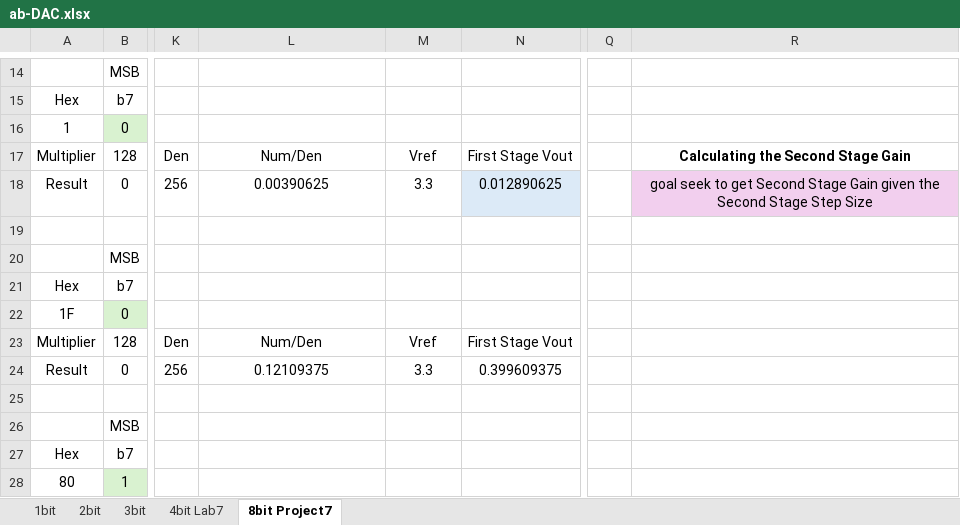
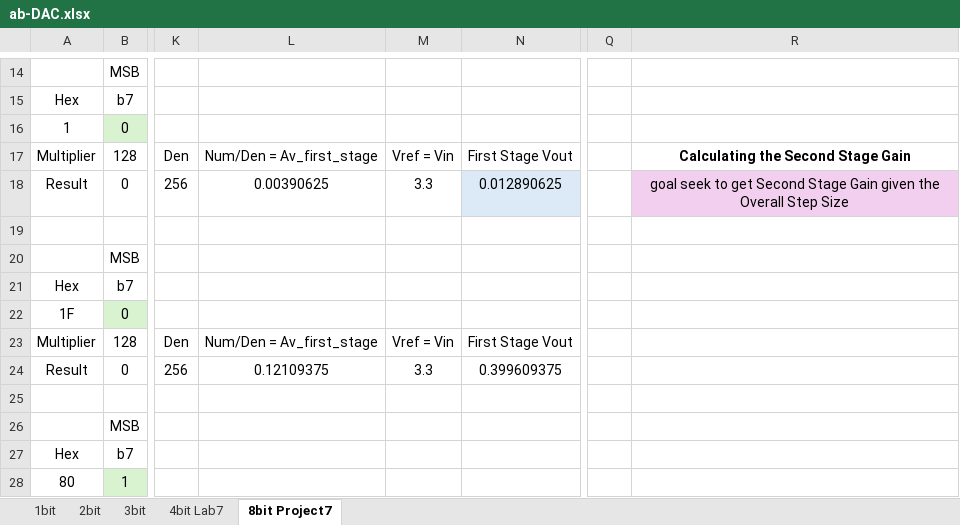
Before and after one commit to Robbin-Law/Robbin-Law.github.io, an Excel workbook: semiconductors/section3/topic5/assets/ab-DAC.xlsx, sheet 8bit Project7, drawn as a sheet; only a part is shown, gaps mark what is left out; values as stored, in another font and other column widths than the file's, no borders; the diff covers the shown part only; the diff names each change by its address in the sheet, - before the commit and + after, or states it on an @@ line.

```diff
--- a/semiconductors/section3/topic5/assets/ab-DAC.xlsx (sheet 8bit Project7)
+++ b/semiconductors/section3/topic5/assets/ab-DAC.xlsx (sheet 8bit Project7)
-L17: Num/Den
+L17: Num/Den = Av_first_stage
-M17: Vref
+M17: Vref = Vin
-R18: …given the Second Stage Step Size
+R18: …given the Overall Step Size
-L23: Num/Den
+L23: Num/Den = Av_first_stage
-M23: Vref
+M23: Vref = Vin
```
Also changed, not shown: 14 edited cells and cell formats elsewhere in this sheet, 1 other file.
